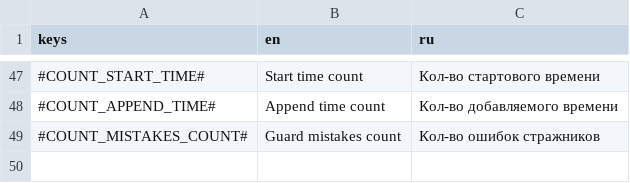
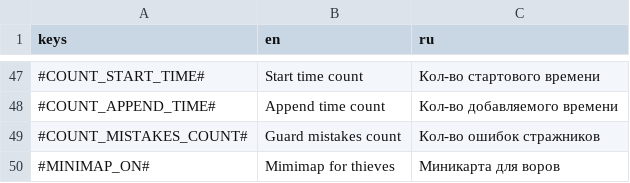
Before and after one commit to VaJau2/royal-cupcakes, a CSV file: assets/lang/text.csv, drawn as a sheet; only a part is shown, gaps mark what is left out; the diff names each change by its address in the sheet, - before the commit and + after, or states it on an @@ line.

```diff
--- a/assets/lang/text.csv
+++ b/assets/lang/text.csv
+row 50: #MINIMAP_ON# | Mimimap for thieves | Миникарта для воров
```
Also changed, not shown: 7 other files.
